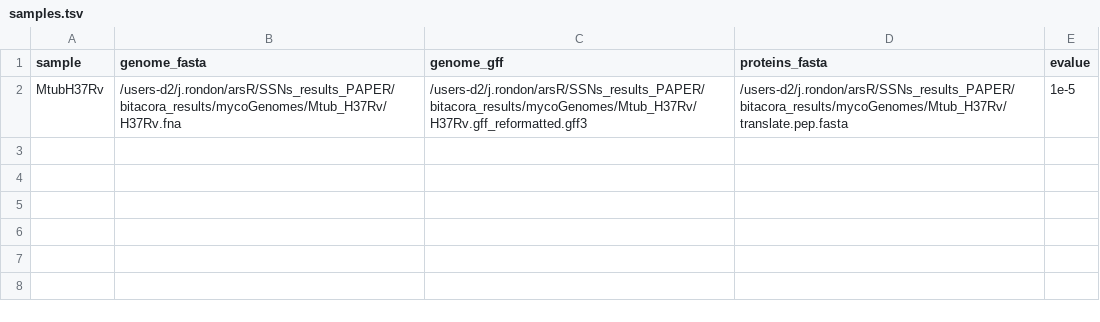
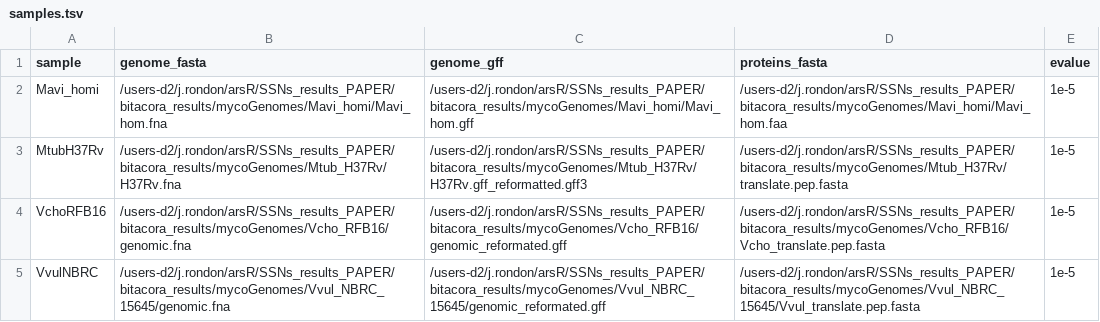
Before and after one commit to RondonJJ/metalloregulator-mining, a TSV file: config/samples.tsv, drawn as a sheet; the diff names each change by its address in the sheet, - before the commit and + after, or states it on an @@ line.

```diff
--- a/config/samples.tsv
+++ b/config/samples.tsv
+row 2: Mavi_homi | /users-d2/j.rondon/arsR/SSNs_results_PAPER/bitacora_results/mycoGenomes/Mavi_homi/Mavi_hom.fna | /users-d2/j.rondon/arsR/SSNs_results_PAPER/bitacora_results/mycoGenomes/Mavi_homi/Mavi_hom.gff | /users-d2/j.rondon/arsR/SSNs_results_PAPER/bitacora_results/mycoGenomes/Mavi_homi/Mavi_hom.faa | 1e-5
+row 4: VchoRFB16 | /users-d2/j.rondon/arsR/SSNs_results_PAPER/bitacora_results/mycoGenomes/Vcho_RFB16/genomic.fna | /users-d2/j.rondon/arsR/SSNs_results_PAPER/bitacora_results/mycoGenomes/Vcho_RFB16/genomic_reformated.gff | /users-d2/j.rondon/arsR/SSNs_results_PAPER/bitacora_results/mycoGenomes/Vcho_RFB16/Vcho_translate.pep.fasta | 1e-5
+row 5: VvulNBRC | /users-d2/j.rondon/arsR/SSNs_results_PAPER/bitacora_results/mycoGenomes/Vvul_NBRC_15645/genomic.fna | /users-d2/j.rondon/arsR/SSNs_results_PAPER/bitacora_results/mycoGenomes/Vvul_NBRC_15645/genomic_reformated.gff | /users-d2/j.rondon/arsR/SSNs_results_PAPER/bitacora_results/mycoGenomes/Vvul_NBRC_15645/Vvul_translate.pep.fasta | 1e-5
```
Also changed, not shown: 2 other files.
